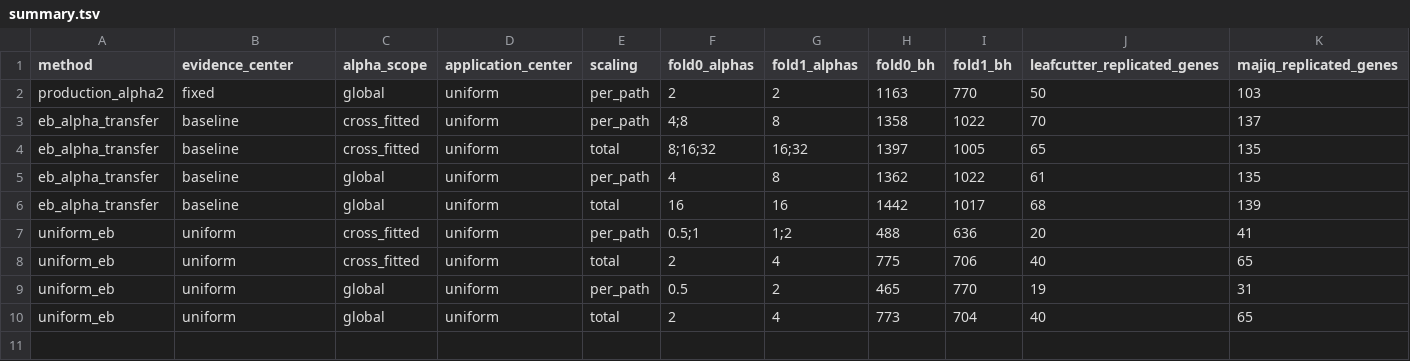
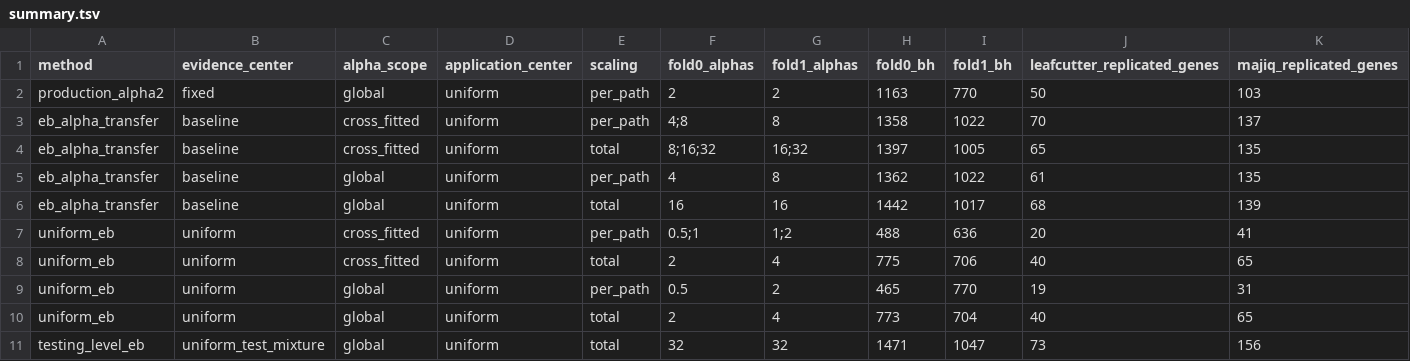
Before and after one commit to davidaknowles/tealeaf, a TSV file: analyses/path_smoothing_eb/summary.tsv, drawn as a sheet; only a part is shown; rows hold the shown columns only; the diff names each change by its address in the sheet, - before the commit and + after, or states it on an @@ line.

Commit message:
Use testing-level EB for path smoothing

```diff
--- a/analyses/path_smoothing_eb/summary.tsv
+++ b/analyses/path_smoothing_eb/summary.tsv
+row 11: testing_level_eb | uniform_test_mixture | global | uniform | total | 32 | 32 | 1471 | 1047 | 73 | 156
```
Also changed, not shown: 8 other files.
